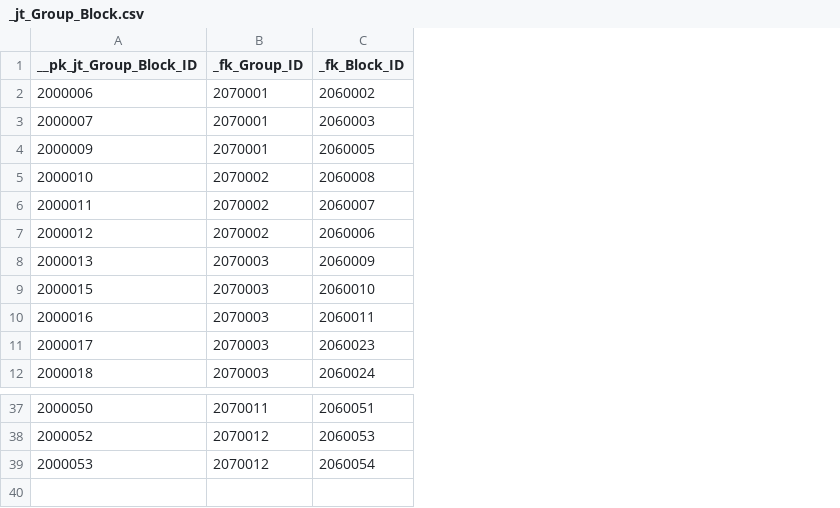
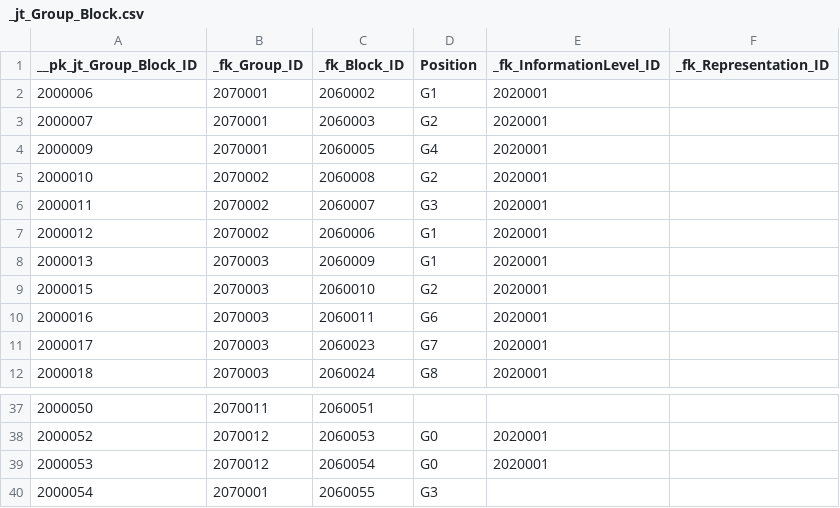
Before and after one commit to ooici/ion-definitions, a CSV file: res/preload/lca_demo/ui_assets/_jt_Group_Block.csv, drawn as a sheet; only a part is shown, gaps mark what is left out; the diff names each change by its address in the sheet, - before the commit and + after, or states it on an @@ line.

Commit message:
Added new UI preload files and UX resources

```diff
--- a/res/preload/lca_demo/ui_assets/_jt_Group_Block.csv
+++ b/res/preload/lca_demo/ui_assets/_jt_Group_Block.csv
+column D (Position), rows 2-12: G1 | G2 | G4 | G2 | G3 | G1 | G1 | G2 | G6 | G7 | G8; rows 38-39: G0 | G0
+column E (_fk_InformationLevel_ID), rows 2-12: all 2020001; rows 38-39: 2020001 | 2020001
+column F (_fk_Representation_ID), empty
+row 40: 2000054 | 2070001 | 2060055 | G3
```
Also changed, not shown: res/preload/lca_demo/ui_assets/Block.csv, res/preload/lca_demo/ui_assets/Group.csv, 13 other files.
